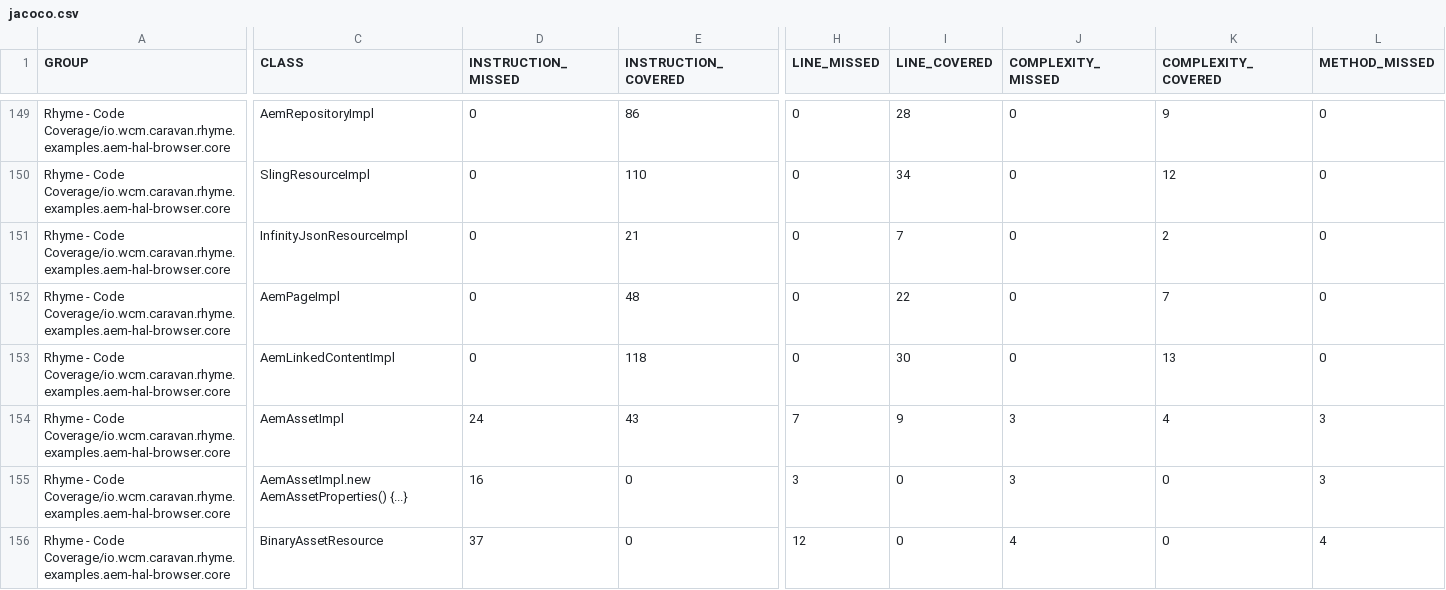
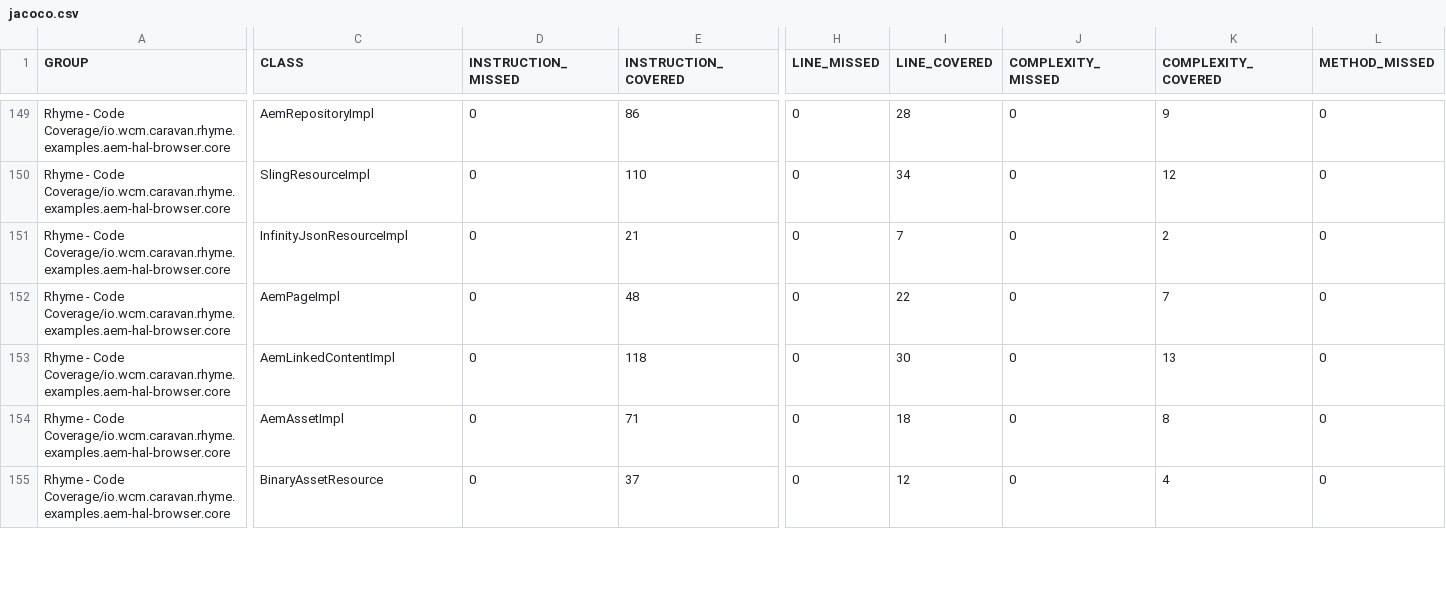
Before and after one commit to wcm-io-caravan/wcm-io-caravan.github.io, a CSV file: rhyme/io.wcm.caravan.rhyme.coverage/jacoco-aggregate/jacoco.csv, drawn as a sheet; only a part is shown, gaps mark what is left out; removed rows and columns are numbered as before the commit, all else as after; rows hold the shown columns only; the diff covers the shown part only; the diff names each change by its address in the sheet, - before the commit and + after, or states it on an @@ line.

Commit message:
Maven site: wcm-io-caravan/caravan-rhyme

```diff
--- a/rhyme/io.wcm.caravan.rhyme.coverage/jacoco-aggregate/jacoco.csv
+++ b/rhyme/io.wcm.caravan.rhyme.coverage/jacoco-aggregate/jacoco.csv
-D154 (INSTRUCTION_MISSED): 24
+D154 (INSTRUCTION_MISSED): 0
-E154 (INSTRUCTION_COVERED): 43
+E154 (INSTRUCTION_COVERED): 71
-H154 (LINE_MISSED): 7
+H154 (LINE_MISSED): 0
-I154 (LINE_COVERED): 9
+I154 (LINE_COVERED): 18
-J154 (COMPLEXITY_MISSED): 3
+J154 (COMPLEXITY_MISSED): 0
-K154 (COMPLEXITY_COVERED): 4
+K154 (COMPLEXITY_COVERED): 8
-L154 (METHOD_MISSED): 3
+L154 (METHOD_MISSED): 0
-row 155: Rhyme - Code Coverage/io.wcm.caravan.rhyme.examples.aem-hal-browser.core | AemAssetImpl.new AemAssetProperties() {...} | 16 | 0 | 3 | 0 | 3 | 0 | 3
-D155 (INSTRUCTION_MISSED): 37
+D155 (INSTRUCTION_MISSED): 0
-E155 (INSTRUCTION_COVERED): 0
+E155 (INSTRUCTION_COVERED): 37
-H155 (LINE_MISSED): 12
+H155 (LINE_MISSED): 0
-I155 (LINE_COVERED): 0
+I155 (LINE_COVERED): 12
-J155 (COMPLEXITY_MISSED): 4
+J155 (COMPLEXITY_MISSED): 0
-K155 (COMPLEXITY_COVERED): 0
+K155 (COMPLEXITY_COVERED): 4
-L155 (METHOD_MISSED): 4
+L155 (METHOD_MISSED): 0
```
Also changed, not shown: 1 removed row and 20 edited cells elsewhere in this file, 39 other files.
